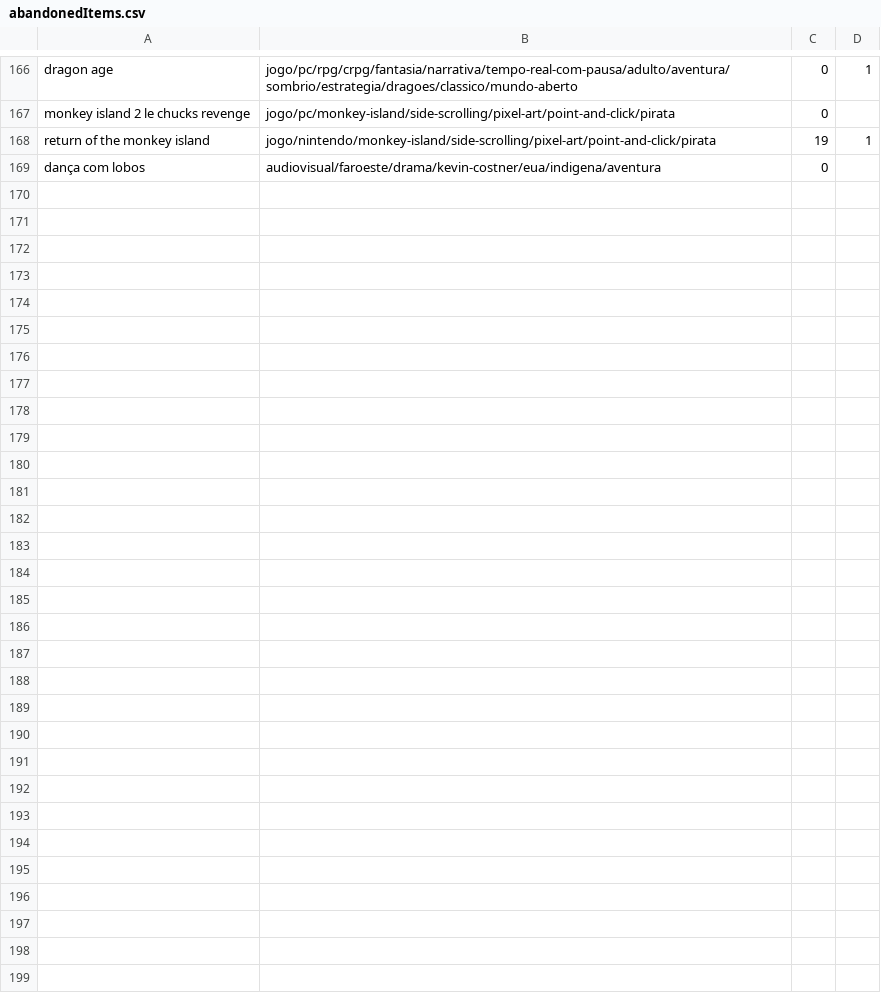
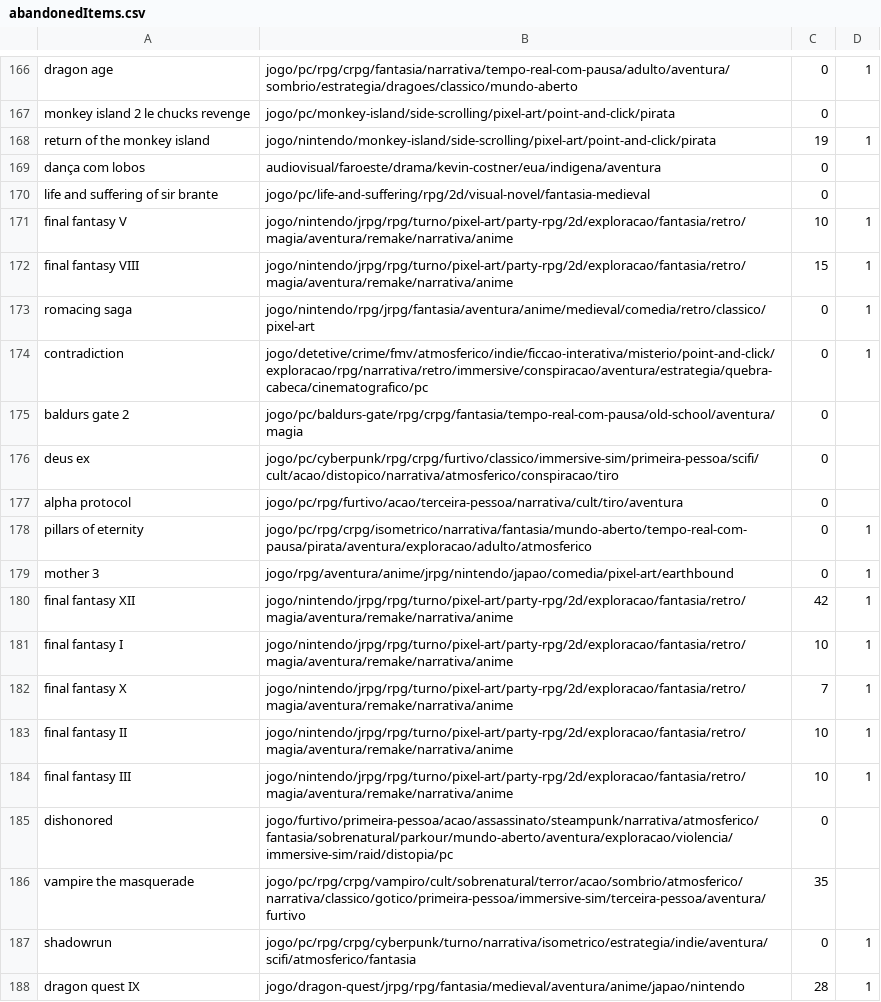
Before and after one commit to matheusmco/EntertainmentChooser, a CSV file: items/abandonedItems.csv, drawn as a sheet; only a part is shown, gaps mark what is left out.

Commit message:
feat:updated items

```diff
--- a/items/abandonedItems.csv
+++ b/items/abandonedItems.csv
@@ -169 +169,20 @@ return of the monkey island,jogo/nintendo/monkey-island/side-scrolling/pixel-art
 dança com lobos,audiovisual/faroeste/drama/kevin-costner/eua/indigena/aventura,0
+life and suffering of sir brante,jogo/pc/life-and-suffering/rpg/2d/visual-novel/fantasia-medieval,0
+final fantasy V,jogo/nintendo/jrpg/rpg/turno/pixel-art/party-rpg/2d/exploracao/fantasia/retro/magia/aventura/remake/narrativa/anime,10,1
+final fantasy VIII,jogo/nintendo/jrpg/rpg/turno/pixel-art/party-rpg/2d/exploracao/fantasia/retro/magia/aventura/remake/narrativa/anime,15,1
+romacing saga,jogo/nintendo/rpg/jrpg/fantasia/aventura/anime/medieval/comedia/retro/classico/pixel-art,0,1
+contradiction,jogo/detetive/crime/fmv/atmosferico/indie/ficcao-interativa/misterio/point-and-click/exploracao/rpg/narrativa/retro/immersive/conspiracao/aventura/estrategia/quebra-cabeca/cinematografico/pc,0,1
+baldurs gate 2,jogo/pc/baldurs-gate/rpg/crpg/fantasia/tempo-real-com-pausa/old-school/aventura/magia,0
+deus ex,jogo/pc/cyberpunk/rpg/crpg/furtivo/classico/immersive-sim/primeira-pessoa/scifi/cult/acao/distopico/narrativa/atmosferico/conspiracao/tiro,0
+alpha protocol,jogo/pc/rpg/furtivo/acao/terceira-pessoa/narrativa/cult/tiro/aventura,0
+pillars of eternity,jogo/pc/rpg/crpg/isometrico/narrativa/fantasia/mundo-aberto/tempo-real-com-pausa/pirata/aventura/exploracao/adulto/atmosferico,0,1
+mother 3,jogo/rpg/aventura/anime/jrpg/nintendo/japao/comedia/pixel-art/earthbound,0,1
+final fantasy XII,jogo/nintendo/jrpg/rpg/turno/pixel-art/party-rpg/2d/exploracao/fantasia/retro/magia/aventura/remake/narrativa/anime,42,1
+final fantasy I,jogo/nintendo/jrpg/rpg/turno/pixel-art/party-rpg/2d/exploracao/fantasia/retro/magia/aventura/remake/narrativa/anime,10,1
+final fantasy X,jogo/nintendo/jrpg/rpg/turno/pixel-art/party-rpg/2d/exploracao/fantasia/retro/magia/aventura/remake/narrativa/anime,7,1
+final fantasy II,jogo/nintendo/jrpg/rpg/turno/pixel-art/party-rpg/2d/exploracao/fantasia/retro/magia/aventura/remake/narrativa/anime,10,1
+final fantasy III,jogo/nintendo/jrpg/rpg/turno/pixel-art/party-rpg/2d/exploracao/fantasia/retro/magia/aventura/remake/narrativa/anime,10,1
+dishonored,jogo/furtivo/primeira-pessoa/acao/assassinato/steampunk/narrativa/atmosferico/fantasia/sobrenatural/parkour/mundo-aberto/aventura/exploracao/violencia/immersive-sim/raid/distopia/pc,0
+vampire the masquerade,jogo/pc/rpg/crpg/vampiro/cult/sobrenatural/terror/acao/sombrio/atmosferico/narrativa/classico/gotico/primeira-pessoa/immersive-sim/terceira-pessoa/aventura/furtivo,35
+shadowrun,jogo/pc/rpg/crpg/cyberpunk/turno/narrativa/isometrico/estrategia/indie/aventura/scifi/atmosferico/fantasia,0,1
+dragon quest IX,jogo/dragon-quest/jrpg/rpg/fantasia/medieval/aventura/anime/japao/nintendo,28,1
```
Also changed, not shown: items/backlogItems.csv.
